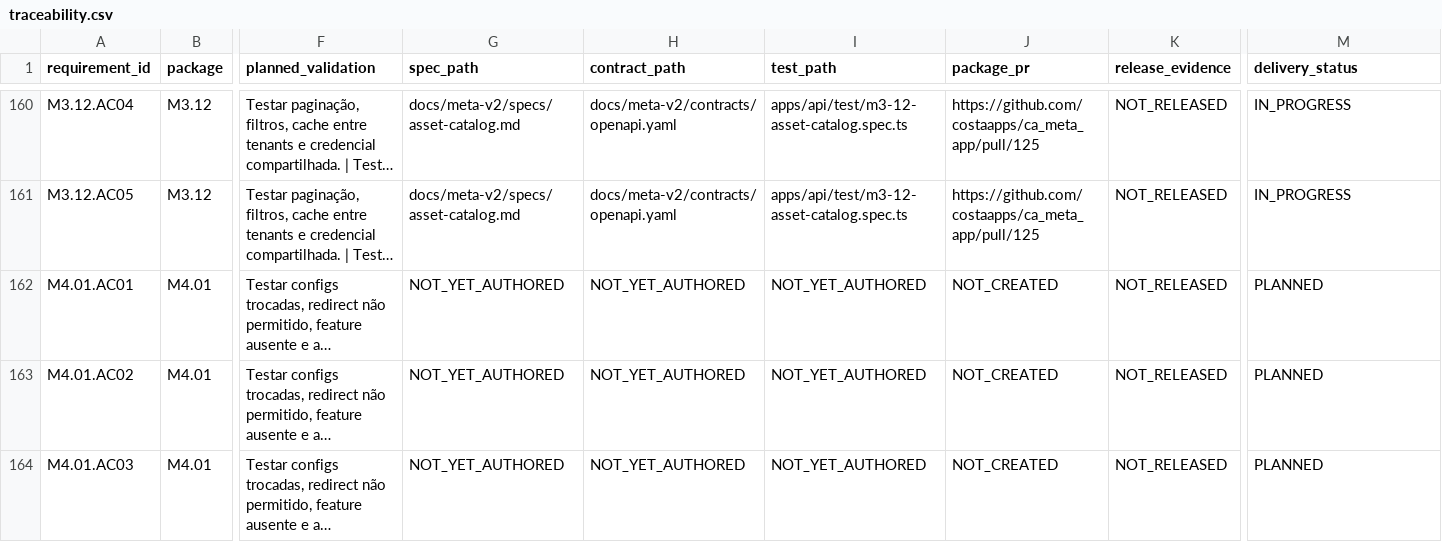
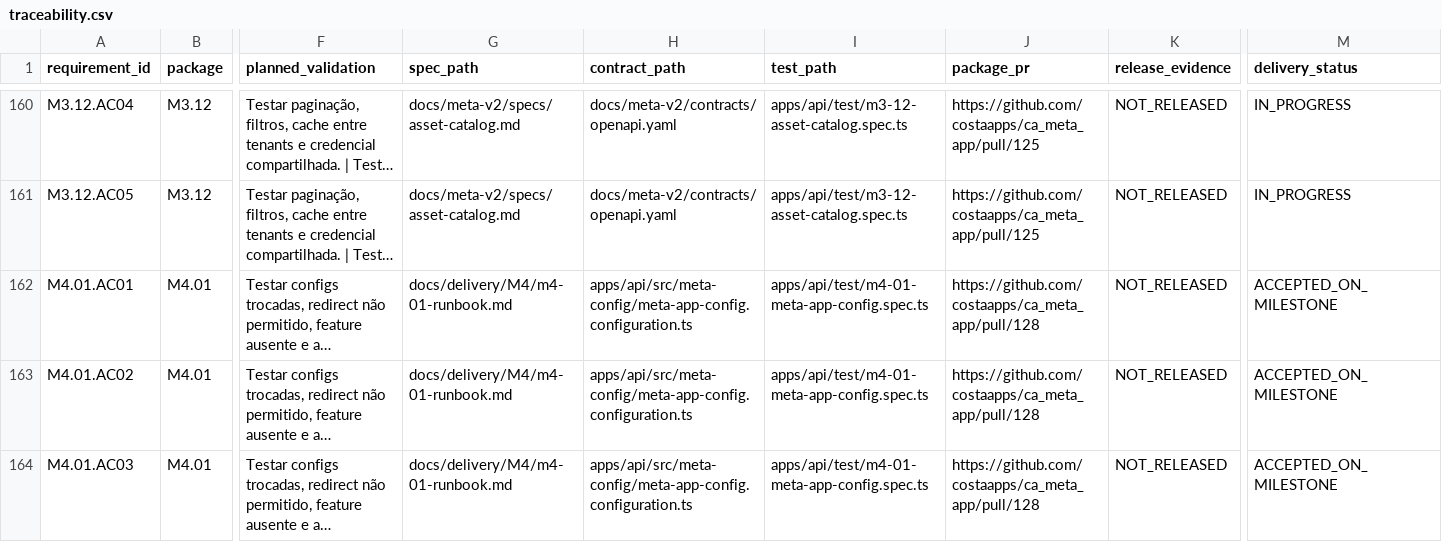
Before and after one commit to costaapps/ca_meta_app, a CSV file: docs/meta-v2/traceability.csv, drawn as a sheet; only a part is shown, gaps mark what is left out; long unchanged cells end in …; the diff covers the shown part only; the diff names each change by its address in the sheet, - before the commit and + after, or states it on an @@ line.

```diff
--- a/docs/meta-v2/traceability.csv
+++ b/docs/meta-v2/traceability.csv
-G162:G164 (spec_path): NOT_YET_AUTHORED
+G162:G164 (spec_path): docs/delivery/M4/m4-01-runbook.md
-H162:H164 (contract_path): NOT_YET_AUTHORED
+H162:H164 (contract_path): apps/api/src/meta-config/meta-app-config.configuration.ts
-I162:I164 (test_path): NOT_YET_AUTHORED
+I162:I164 (test_path): apps/api/test/m4-01-meta-app-config.spec.ts
-J162:J164 (package_pr): NOT_CREATED
+J162:J164 (package_pr): https://github.com/costaapps/ca_meta_app/pull/128
-M162:M164 (delivery_status): PLANNED
+M162:M164 (delivery_status): ACCEPTED_ON_MILESTONE
```
Also changed, not shown: 115 edited cells elsewhere in this file, 7 other files.
